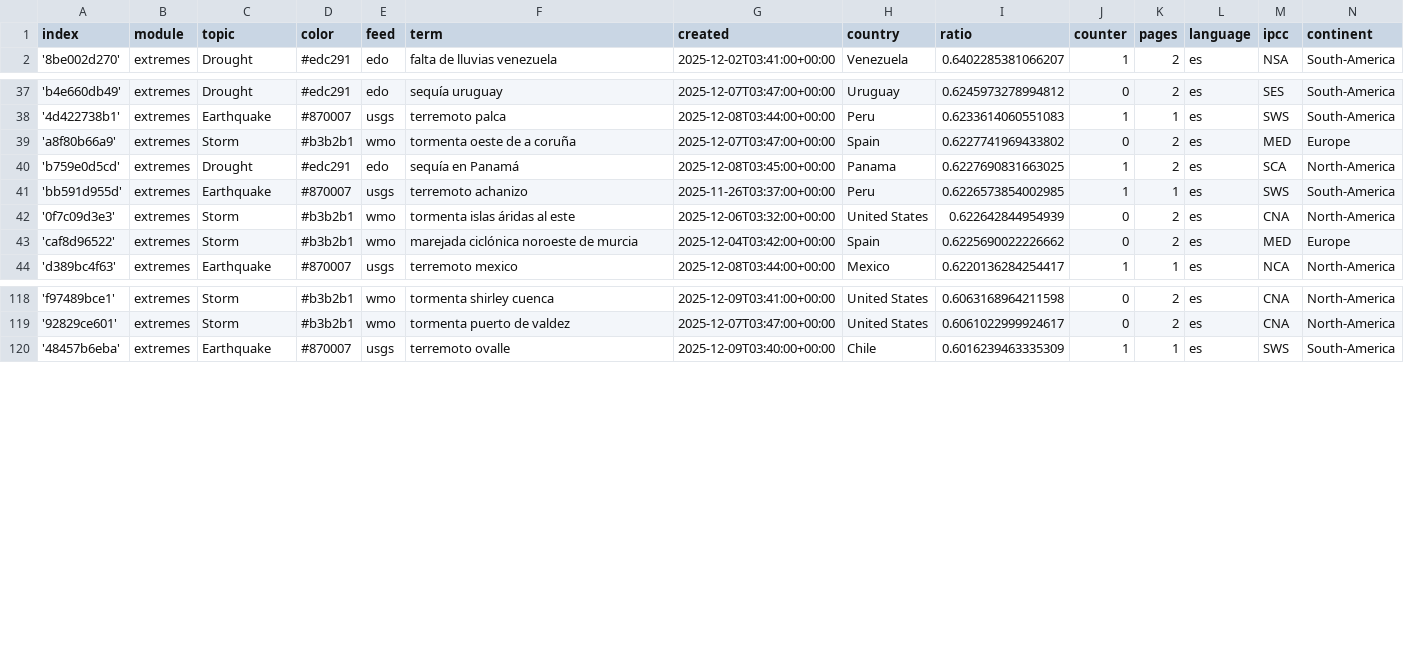
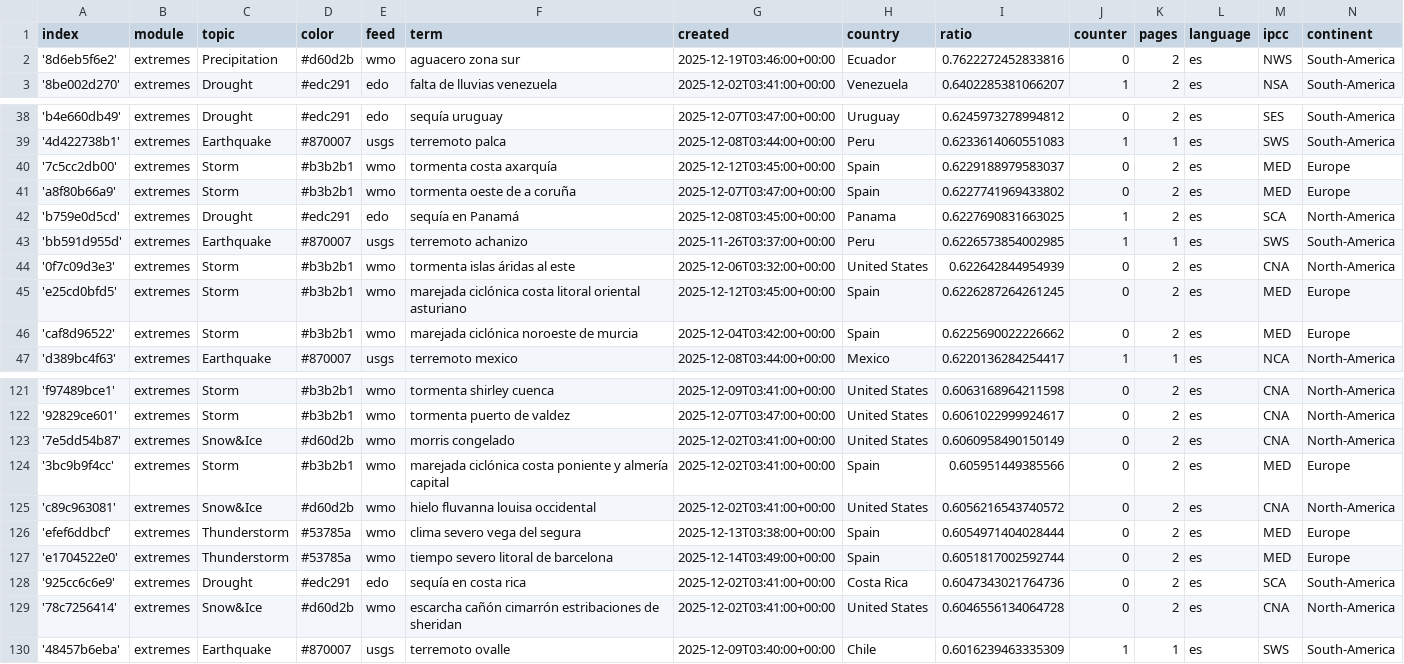
Before and after one commit to jannikdo28-news/spanishExtremes, a CSV file: terms.csv, drawn as a sheet; only a part is shown, gaps mark what is left out.

Commit message:
Commit from GitHub Actions (import:0.0)

```diff
--- a/terms.csv
+++ b/terms.csv
@@ -1,2 +1,3 @@
 index,module,topic,color,feed,term,created,country,ratio,counter,pages,language,ipcc,continent
+'8d6eb5f6e2',extremes,Precipitation,#d60d2b,wmo,aguacero zona sur,2025-12-19T03:46:00+00:00,Ecuador,0.7622272452833816,0,2,es,NWS,South-America
 '8be002d270',extremes,Drought,#edc291,edo,falta de lluvias venezuela,2025-12-02T03:41:00+00:00,Venezuela,0.6402285381066207,1,2,es,NSA,South-America
@@ -38,2 +39,3 @@ index,module,topic,color,feed,term,created,country,ratio,counter,pages,language,
 '4d422738b1',extremes,Earthquake,#870007,usgs,terremoto palca,2025-12-08T03:44:00+00:00,Peru,0.6233614060551083,1,1,es,SWS,South-America
+'7c5cc2db00',extremes,Storm,#b3b2b1,wmo,tormenta costa axarquía,2025-12-12T03:45:00+00:00,Spain,0.6229188979583037,0,2,es,MED,Europe
 'a8f80b66a9',extremes,Storm,#b3b2b1,wmo,tormenta oeste de a coruña,2025-12-07T03:47:00+00:00,Spain,0.6227741969433802,0,2,es,MED,Europe
@@ -42,2 +44,3 @@ index,module,topic,color,feed,term,created,country,ratio,counter,pages,language,
 '0f7c09d3e3',extremes,Storm,#b3b2b1,wmo,tormenta islas áridas al este,2025-12-06T03:32:00+00:00,United States,0.622642844954939,0,2,es,CNA,North-America
+'e25cd0bfd5',extremes,Storm,#b3b2b1,wmo,marejada ciclónica costa litoral oriental asturiano,2025-12-12T03:45:00+00:00,Spain,0.6226287264261245,0,2,es,MED,Europe
 'caf8d96522',extremes,Storm,#b3b2b1,wmo,marejada ciclónica noroeste de murcia,2025-12-04T03:42:00+00:00,Spain,0.6225690022226662,0,2,es,MED,Europe
@@ -119,2 +122,9 @@ index,module,topic,color,feed,term,created,country,ratio,counter,pages,language,
 '92829ce601',extremes,Storm,#b3b2b1,wmo,tormenta puerto de valdez,2025-12-07T03:47:00+00:00,United States,0.6061022999924617,0,2,es,CNA,North-America
+'7e5dd54b87',extremes,Snow&Ice,#d60d2b,wmo,morris congelado,2025-12-02T03:41:00+00:00,United States,0.6060958490150149,0,2,es,CNA,North-America
+'3bc9b9f4cc',extremes,Storm,#b3b2b1,wmo,marejada ciclónica costa poniente y almería capital,2025-12-02T03:41:00+00:00,Spain,0.605951449385566,0,2,es,MED,Europe
+'c89c963081',extremes,Snow&Ice,#d60d2b,wmo,hielo fluvanna louisa occidental,2025-12-02T03:41:00+00:00,United States,0.6056216543740572,0,2,es,CNA,North-America
+'efef6ddbcf',extremes,Thunderstorm,#53785a,wmo,clima severo vega del segura,2025-12-13T03:38:00+00:00,Spain,0.6054971404028444,0,2,es,MED,Europe
+'e1704522e0',extremes,Thunderstorm,#53785a,wmo,tiempo severo litoral de barcelona,2025-12-14T03:49:00+00:00,Spain,0.6051817002592744,0,2,es,MED,Europe
+'925cc6c6e9',extremes,Drought,#edc291,edo,sequía en costa rica,2025-12-02T03:41:00+00:00,Costa Rica,0.6047343021764736,0,2,es,SCA,South-America
+'78c7256414',extremes,Snow&Ice,#d60d2b,wmo,escarcha cañón cimarrón estribaciones de sheridan,2025-12-02T03:41:00+00:00,United States,0.6046556134064728,0,2,es,CNA,North-America
 '48457b6eba',extremes,Earthquake,#870007,usgs,terremoto ovalle,2025-12-09T03:40:00+00:00,Chile,0.6016239463335309,1,1,es,SWS,South-America
```
